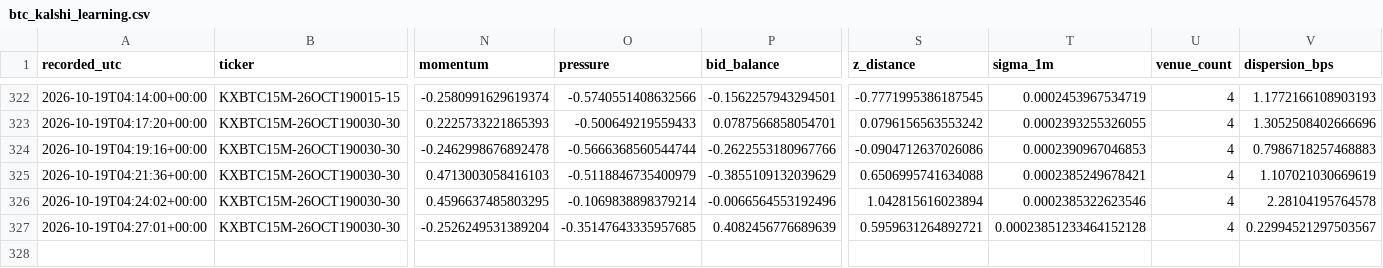
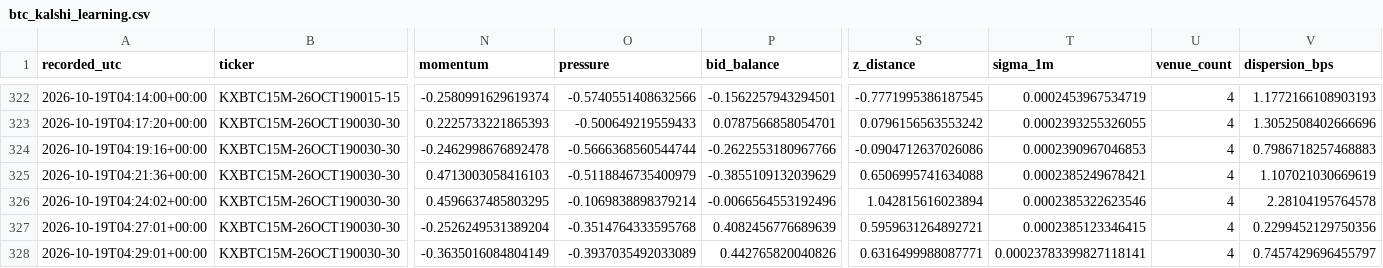
Before and after one commit to angelmoz881-collab/btc-kalshi-dashboard, a CSV file: data/btc_kalshi_learning.csv, drawn as a sheet; only a part is shown, gaps mark what is left out; rows hold the shown columns only; the diff names each change by its address in the sheet, - before the commit and + after, or states it on an @@ line.

Commit message:
Update BTC Kalshi adaptive learning history

```diff
--- a/data/btc_kalshi_learning.csv
+++ b/data/btc_kalshi_learning.csv
-O327 (pressure): -0.35147643335957685
+O327 (pressure): -0.3514764333595768
-T327 (sigma_1m): 0.00023851233464152128
+T327 (sigma_1m): 0.0002385123346415
-V327 (dispersion_bps): 0.22994521297503567
+V327 (dispersion_bps): 0.2299452129750356
+row 328: 2026-10-19T04:29:01+00:00 | KXBTC15M-26OCT190030-30 | -0.3635016084804149 | -0.3937035492033089 | 0.442765820040826 | 0.6316499988087771 | 0.00023783399827118141 | 4 | 0.7457429696455797
```
